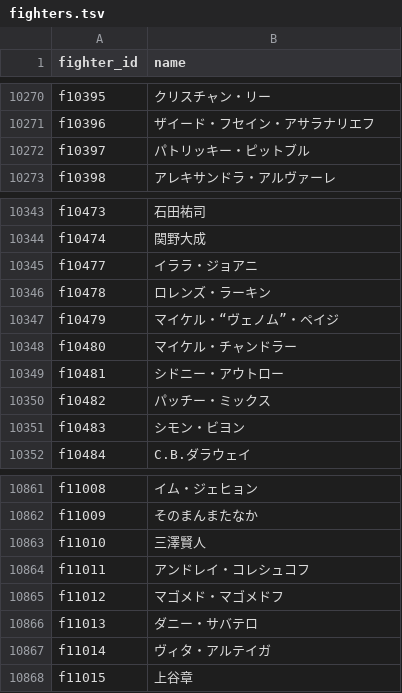
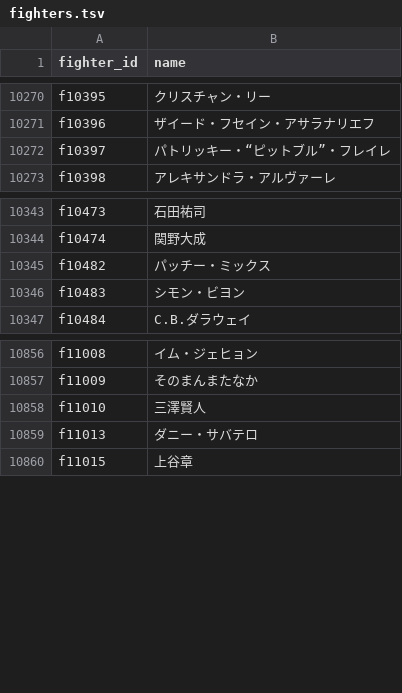
Before and after one commit to japan-mma-record/japan-mma-record.github.io, a TSV file: data/core/fighters.tsv, drawn as a sheet; only a part is shown, gaps mark what is left out.

```diff
--- a/data/core/fighters.tsv
+++ b/data/core/fighters.tsv
@@ -10271,3 +10271,3 @@ f10395	クリスチャン・リー
 f10396	ザイード・フセイン・アサラナリエフ
-f10397	パトリッキー・ピットブル
+f10397	パトリッキー・“ピットブル”・フレイレ
 f10398	アレキサンドラ・アルヴァーレ
@@ -10344,7 +10344,2 @@ f10473	石田祐司
 f10474	関野大成
-f10477	イララ・ジョアニ
-f10478	ロレンズ・ラーキン
-f10479	マイケル・“ヴェノム”・ペイジ
-f10480	マイケル・チャンドラー
-f10481	シドニー・アウトロー
 f10482	パッチー・ミックス
@@ -10863,6 +10858,3 @@ f11009	そのまんまたなか
 f11010	三澤賢人
-f11011	アンドレイ・コレシュコフ
-f11012	マゴメド・マゴメドフ
 f11013	ダニー・サバテロ
-f11014	ヴィタ・アルテイガ
 f11015	上谷章
```
Also changed, not shown: data/core/events.tsv, data/promotions.tsv, 1 other file.
